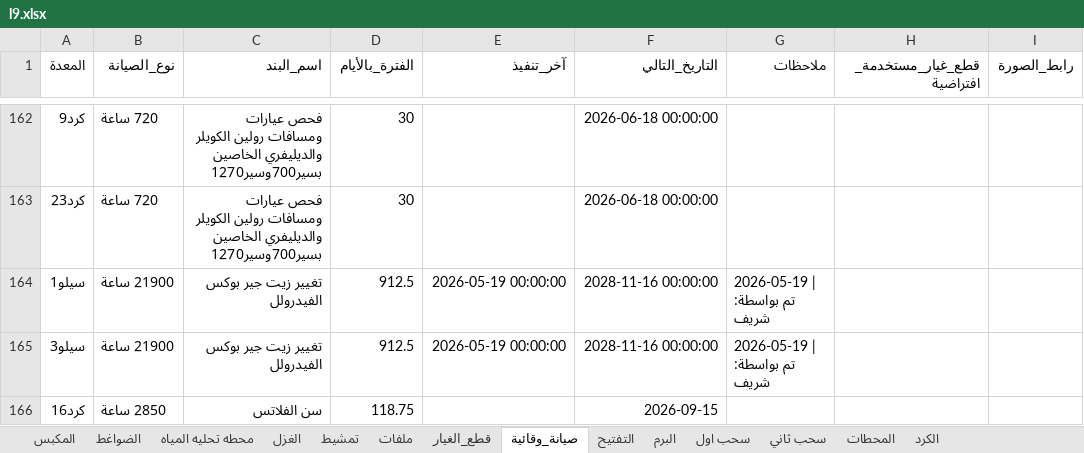
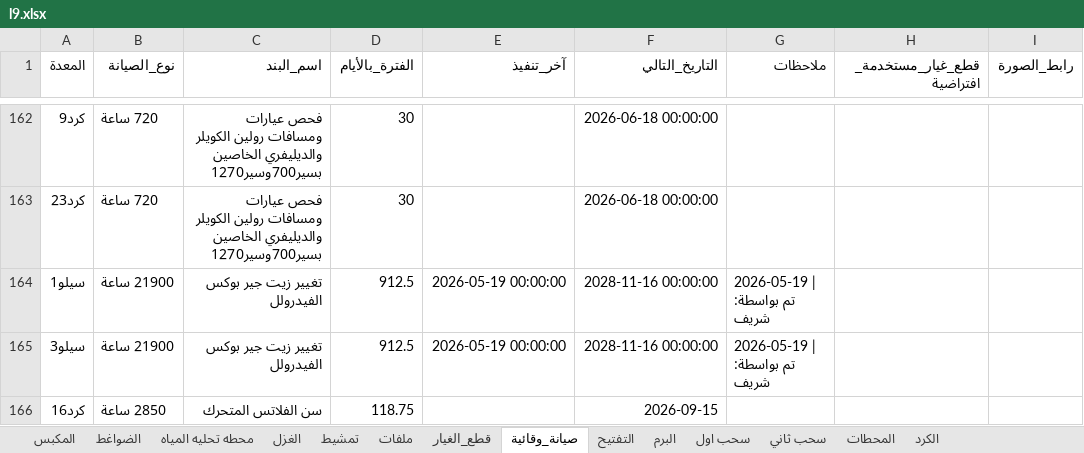
Before and after one commit to mahmedabdallh123/stations, an Excel workbook: l9.xlsx, sheet صيانة_وقائية, drawn as a sheet; only a part is shown, gaps mark what is left out; values as stored, in another font and other column widths than the file's, no borders; the diff names each change by its address in the sheet, - before the commit and + after, or states it on an @@ line.

Commit message:
تحديث البيانات - 2026-05-20 16:18:09

```diff
--- a/l9.xlsx (sheet صيانة_وقائية)
+++ b/l9.xlsx (sheet صيانة_وقائية)
-C166 (اسم_البند): سن الفلاتس
+C166 (اسم_البند): سن الفلاتس المتحرك
```
